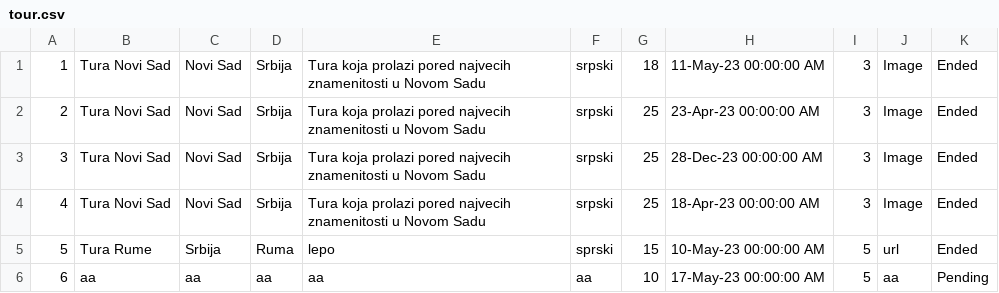
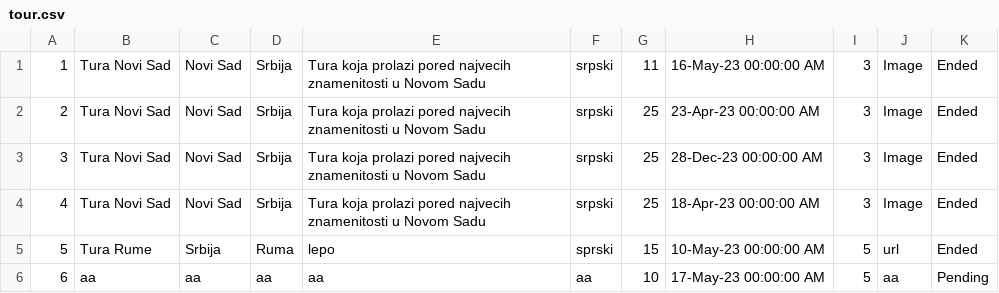
Before and after one commit to teodorazunic/SIMS, a CSV file: SIMS-Initial-Project-main/InitialProject/InitialProject/Resources/Data/tour.csv, drawn as a sheet.

```diff
--- a/SIMS-Initial-Project-main/InitialProject/InitialProject/Resources/Data/tour.csv
+++ b/SIMS-Initial-Project-main/InitialProject/InitialProject/Resources/Data/tour.csv
@@ -1,2 +1,2 @@
-1|Tura Novi Sad|Novi Sad|Srbija|Tura koja prolazi pored najvecih znamenitosti u Novom Sadu|srpski|18|11-May-23 00:00:00 AM|3|Image|Ended
+1|Tura Novi Sad|Novi Sad|Srbija|Tura koja prolazi pored najvecih znamenitosti u Novom Sadu|srpski|11|16-May-23 00:00:00 AM|3|Image|Ended
 2|Tura Novi Sad|Novi Sad|Srbija|Tura koja prolazi pored najvecih znamenitosti u Novom Sadu|srpski|25|23-Apr-23 00:00:00 AM|3|Image|Ended
```
Also changed, not shown: 14 other files.
